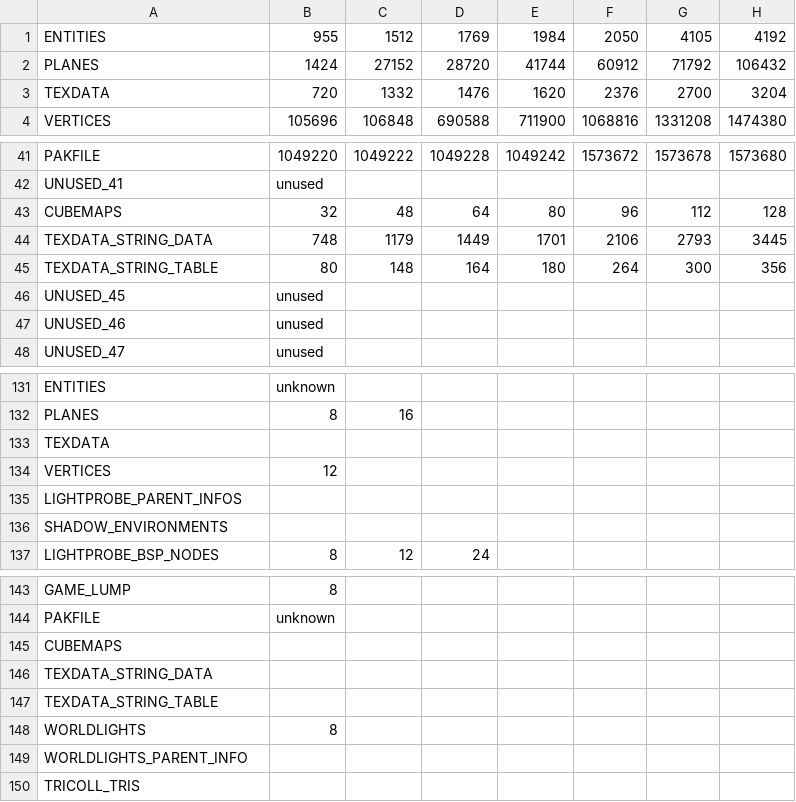
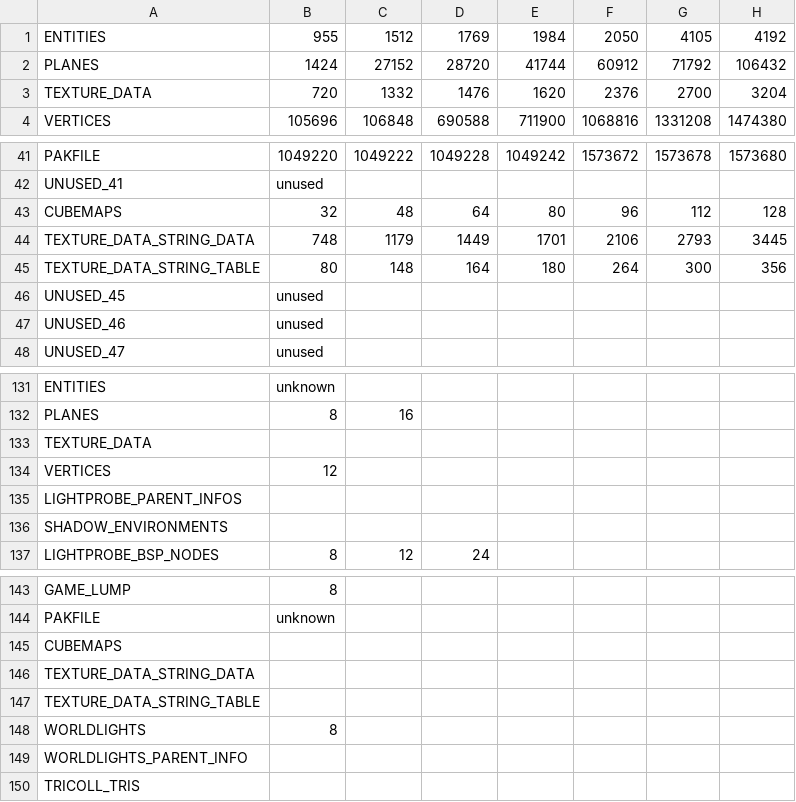
Before and after one commit to snake-biscuits/bsp_tool, a CSV file: bsp_tool/extensions/csvs/titanfall2.csv, drawn as a sheet; only a part is shown, gaps mark what is left out; the diff names each change by its address in the sheet, - before the commit and + after, or states it on an @@ line.

```diff
--- a/bsp_tool/extensions/csvs/titanfall2.csv
+++ b/bsp_tool/extensions/csvs/titanfall2.csv
-A3: TEXDATA
+A3: TEXTURE_DATA
-A44: TEXDATA_STRING_DATA
+A44: TEXTURE_DATA_STRING_DATA
-A45: TEXDATA_STRING_TABLE
+A45: TEXTURE_DATA_STRING_TABLE
-A133: TEXDATA
+A133: TEXTURE_DATA
-A146: TEXDATA_STRING_DATA
+A146: TEXTURE_DATA_STRING_DATA
-A147: TEXDATA_STRING_TABLE
+A147: TEXTURE_DATA_STRING_TABLE
```
Also changed, not shown: bsp_tool/extensions/csvs/apex_legends.csv, bsp_tool/extensions/csvs/cs_go.csv, 32 other files.
